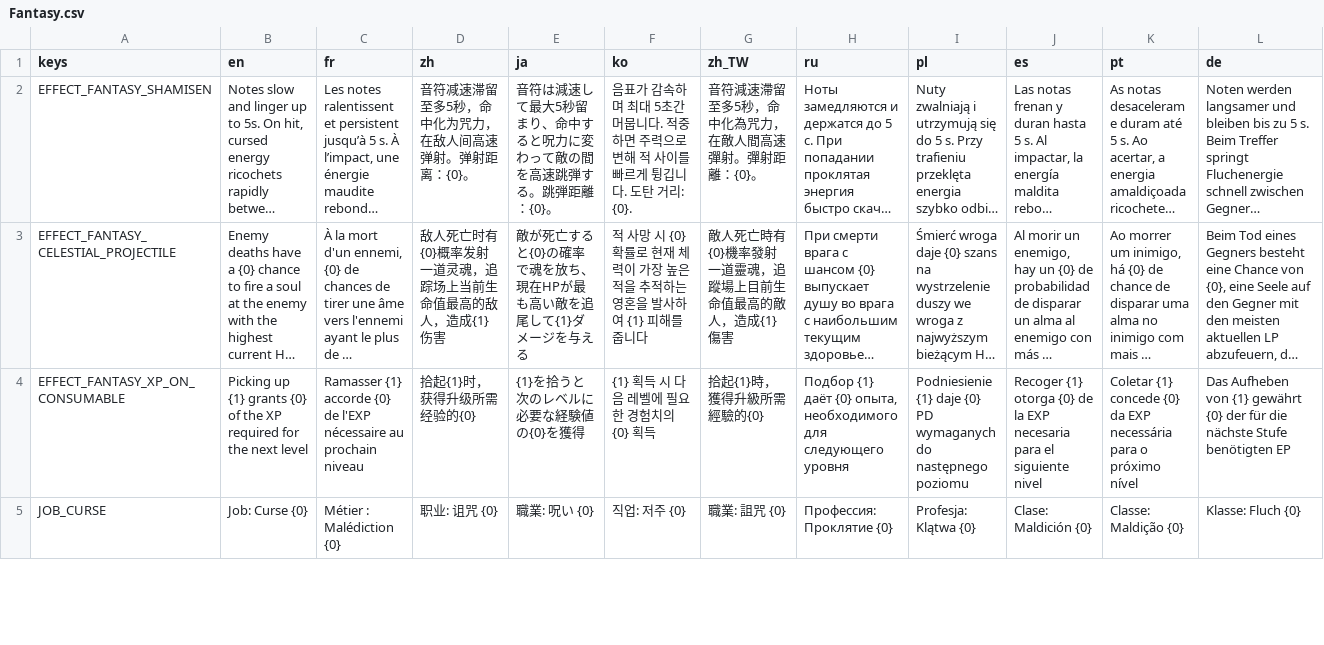
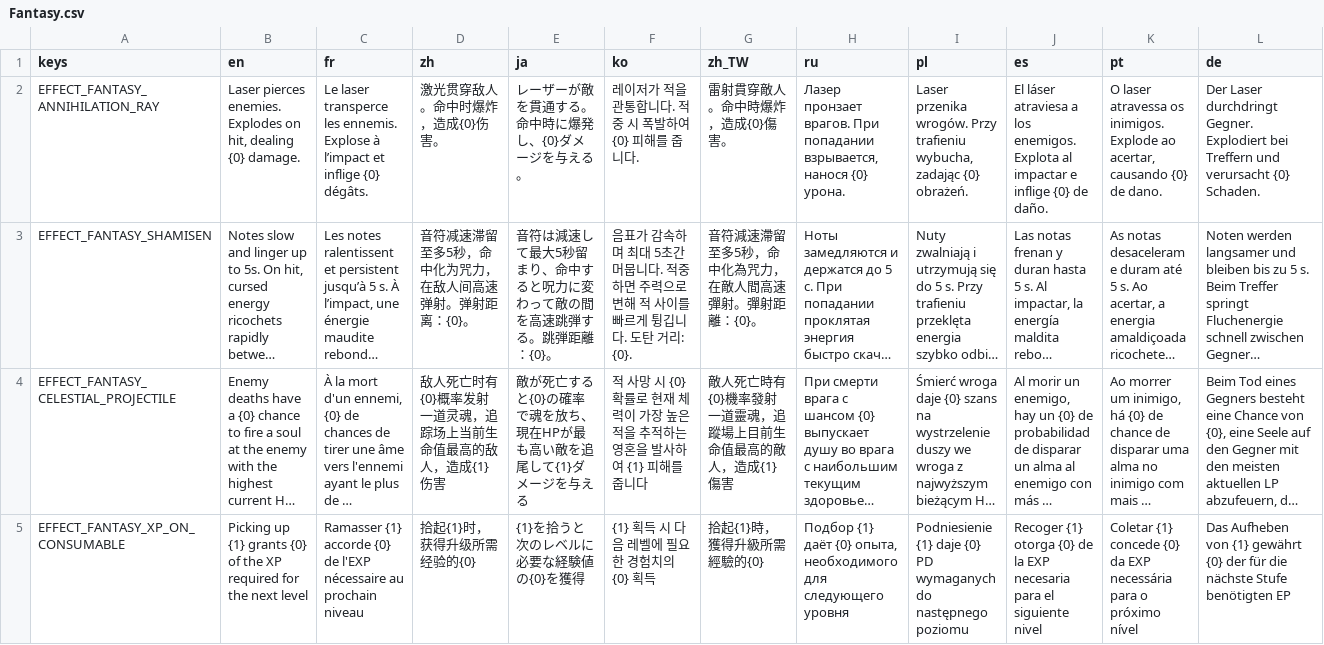
Before and after one commit to CYoJkoY/YokoAndCave-Fantasy, a CSV file: translations/Fantasy.csv, drawn as a sheet; only a part is shown; the shorter side is filled out with more unchanged rows; long unchanged cells end in …; rows hold the shown columns only; the diff names each change by its address in the sheet, - before the commit and + after, or states it on an @@ line.

```diff
--- a/translations/Fantasy.csv
+++ b/translations/Fantasy.csv
+row 2: EFFECT_FANTASY_ANNIHILATION_RAY | Laser pierces enemies. Explodes on hit, dealing {0} damage. | Le laser transperce les ennemis. Explose à l’impact et inflige {0} dégâts. | 激光贯穿敌人。命中时爆炸，造成{0}伤害。 | レーザーが敵を貫通する。命中時に爆発し、{0}ダメージを与える。 | 레이저가 적을 관통합니다. 적중 시 폭발하여 {0} 피해를 줍니다. | 雷射貫穿敵人。命中時爆炸，造成{0}傷害。 | Лазер пронзает врагов. При попадании взрывается, нанося {0} урона. | Laser przenika wrogów. Przy trafieniu wybucha, zadając {0} obrażeń. | El láser atraviesa a los enemigos. Explota al impactar e inflige {0} de daño. | O laser atravessa os inimigos. Explode ao acertar, causando {0} de dano. | Der Laser durchdringt Gegner. Explodiert bei Treffern und verursacht {0} Schaden.
```
Also changed, not shown: 32 other files.
